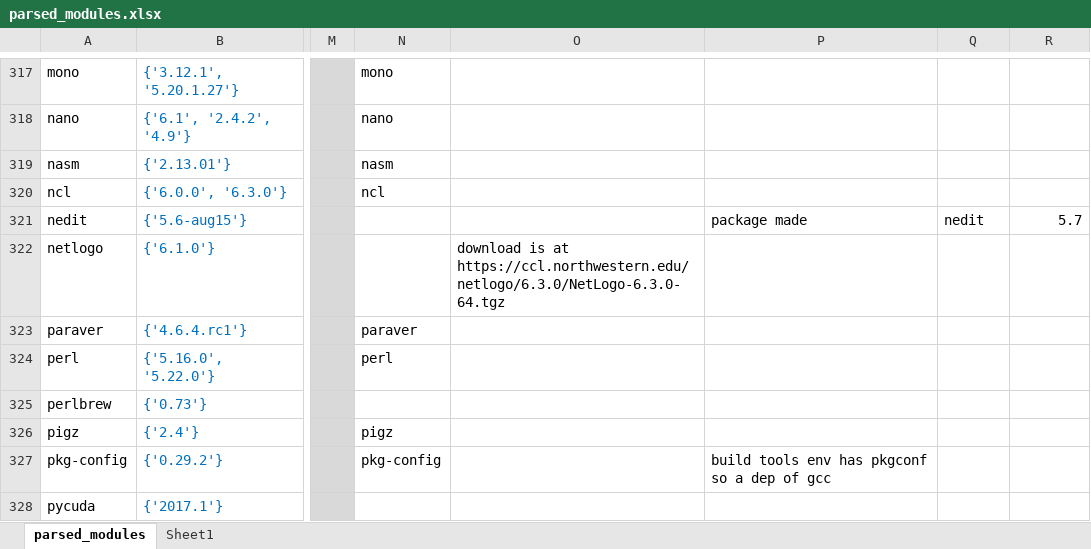
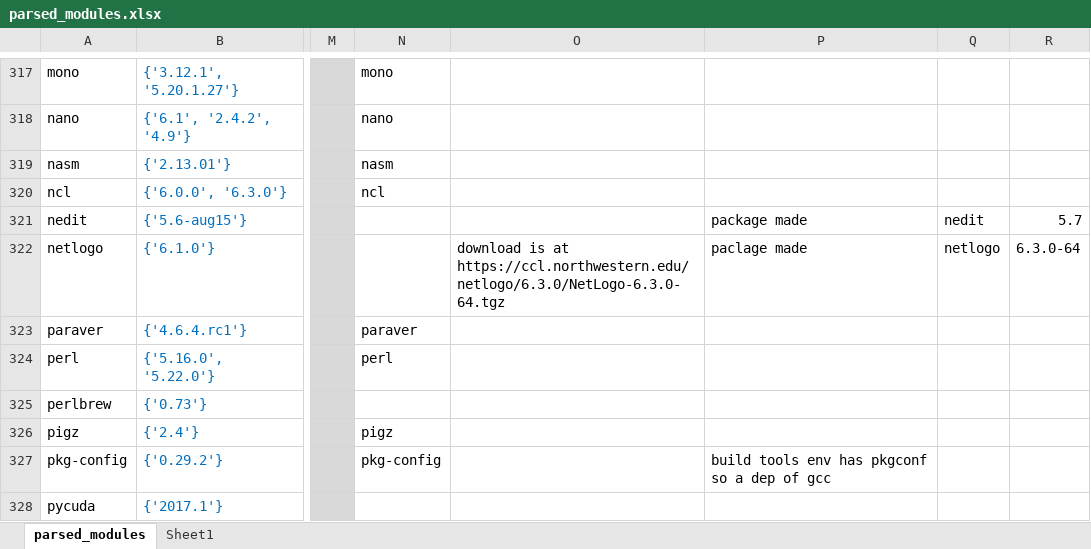
Before and after one commit to UCL-ARC/hpc-spack, an Excel workbook: parsed_modules.xlsx, sheet parsed_modules, drawn as a sheet; only a part is shown, gaps mark what is left out; values as stored, in another font and other column widths than the file's, no borders; conditional formats not drawn; the diff names each change by its address in the sheet, - before the commit and + after, or states it on an @@ line.

Commit message:
update to parsed modules spreadsheet

```diff
--- a/parsed_modules.xlsx (sheet parsed_modules)
+++ b/parsed_modules.xlsx (sheet parsed_modules)
-P322: (empty)
+P322: paclage made
-Q322: (empty)
+Q322: netlogo
-R322: (empty)
+R322: 6.3.0-64
```
